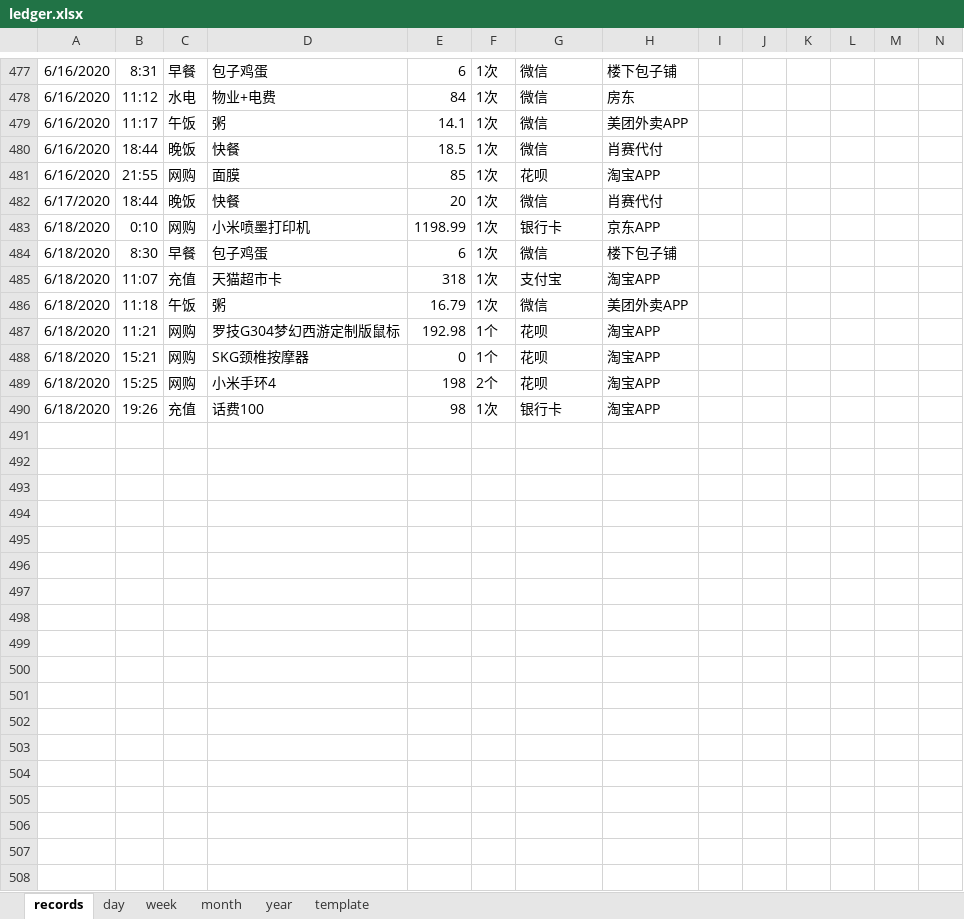
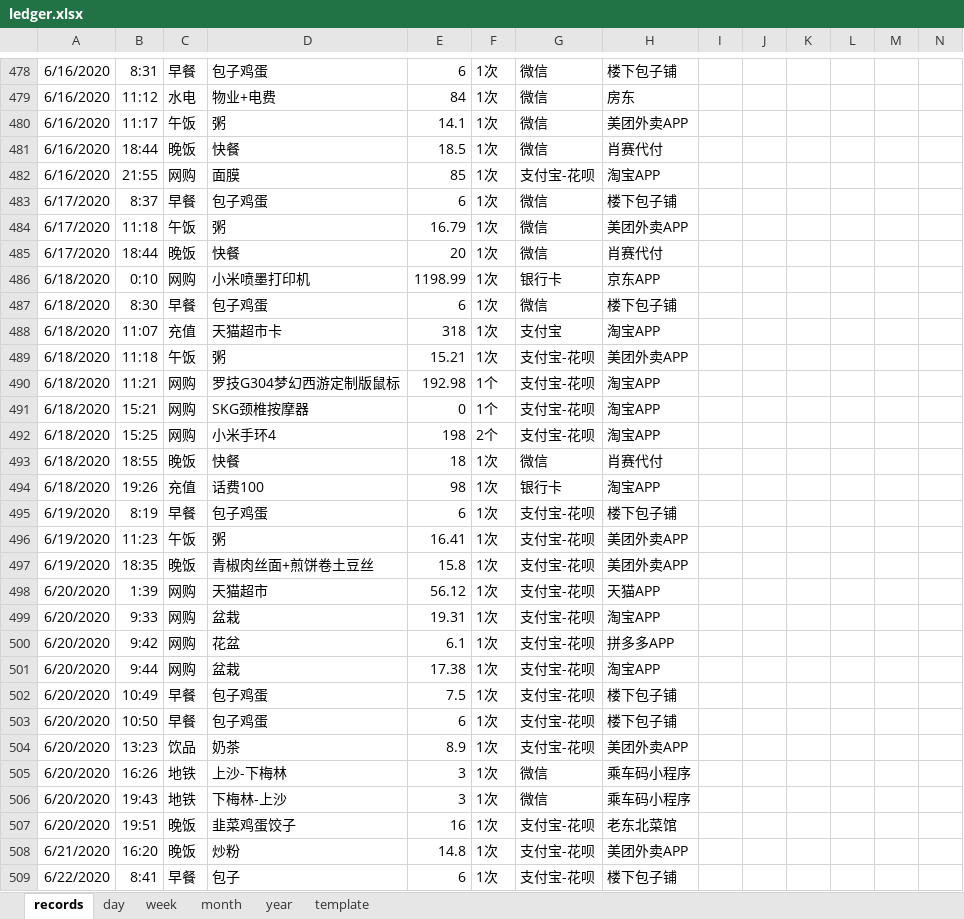
Before and after one commit to Gzhennaxia/Gzhennaxia.github.io, an Excel workbook: source/excel/ledger.xlsx, sheet records, drawn as a sheet; only a part is shown, gaps mark what is left out; values as stored, in another font and other column widths than the file's, no borders; table styles not drawn; addresses are those after the commit; rows hold the shown columns only; the diff covers the shown part only; the diff names each change by its address in the sheet, - before the commit and + after, or states it on an @@ line.

```diff
--- a/source/excel/ledger.xlsx (sheet records)
+++ b/source/excel/ledger.xlsx (sheet records)
-G482: 花呗
+G482: 支付宝-花呗
+row 483: 6/17/2020 | 8:37 | 早餐 | 包子鸡蛋 | 6 | 1次 | 微信 | 楼下包子铺
+row 484: 6/17/2020 | 11:18 | 午饭 | 粥 | 16.79 | 1次 | 微信 | 美团外卖APP
-E489: 16.79
+E489: 15.21
-G489: 微信
+G489: 支付宝-花呗
-G490:G492: 花呗
+G490:G492: 支付宝-花呗
+row 493: 6/18/2020 | 18:55 | 晚饭 | 快餐 | 18 | 1次 | 微信 | 肖赛代付
+row 495: 6/19/2020 | 8:19 | 早餐 | 包子鸡蛋 | 6 | 1次 | 支付宝-花呗 | 楼下包子铺
+row 496: 6/19/2020 | 11:23 | 午饭 | 粥 | 16.41 | 1次 | 支付宝-花呗 | 美团外卖APP
+row 497: 6/19/2020 | 18:35 | 晚饭 | 青椒肉丝面+煎饼卷土豆丝 | 15.8 | 1次 | 支付宝-花呗 | 美团外卖APP
+row 498: 6/20/2020 | 1:39 | 网购 | 天猫超市 | 56.12 | 1次 | 支付宝-花呗 | 天猫APP
+row 499: 6/20/2020 | 9:33 | 网购 | 盆栽 | 19.31 | 1次 | 支付宝-花呗 | 淘宝APP
+row 500: 6/20/2020 | 9:42 | 网购 | 花盆 | 6.1 | 1次 | 支付宝-花呗 | 拼多多APP
+row 501: 6/20/2020 | 9:44 | 网购 | 盆栽 | 17.38 | 1次 | 支付宝-花呗 | 淘宝APP
+row 502: 6/20/2020 | 10:49 | 早餐 | 包子鸡蛋 | 7.5 | 1次 | 支付宝-花呗 | 楼下包子铺
+row 503: 6/20/2020 | 10:50 | 早餐 | 包子鸡蛋 | 6 | 1次 | 支付宝-花呗 | 楼下包子铺
+row 504: 6/20/2020 | 13:23 | 饮品 | 奶茶 | 8.9 | 1次 | 支付宝-花呗 | 美团外卖APP
+row 505: 6/20/2020 | 16:26 | 地铁 | 上沙-下梅林 | 3 | 1次 | 微信 | 乘车码小程序
+row 506: 6/20/2020 | 19:43 | 地铁 | 下梅林-上沙 | 3 | 1次 | 微信 | 乘车码小程序
+row 507: 6/20/2020 | 19:51 | 晚饭 | 韭菜鸡蛋饺子 | 16 | 1次 | 支付宝-花呗 | 老东北菜馆
+row 508: 6/21/2020 | 16:20 | 晚饭 | 炒粉 | 14.8 | 1次 | 支付宝-花呗 | 美团外卖APP
+row 509: 6/22/2020 | 8:41 | 早餐 | 包子 | 6 | 1次 | 支付宝-花呗 | 楼下包子铺
```
Also changed, not shown: 3 added rows elsewhere in this sheet, formulas that keep their value, source/excel/Abstinence.xlsx.
